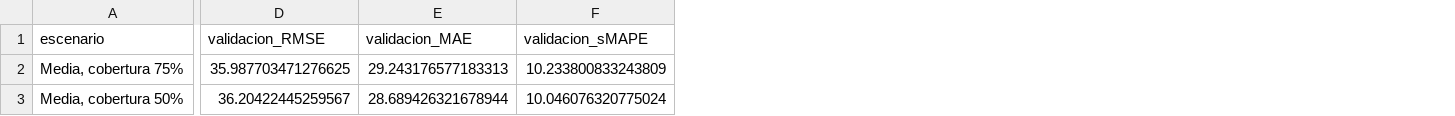
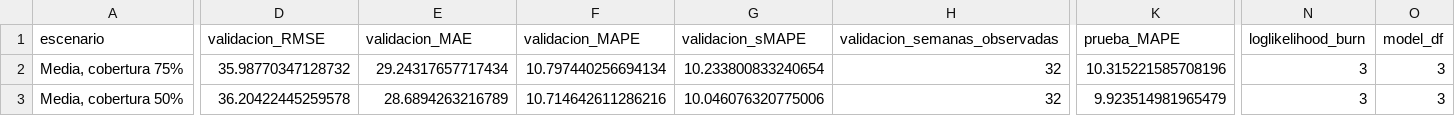
Before and after one commit to glopezr10/proyecto_series_tiempo, a CSV file: entrega/resultados/tablas/12_analisis_sensibilidad.csv, drawn as a sheet; only a part is shown, gaps mark what is left out; addresses are those after the commit; the diff covers the shown part only; the diff names each change by its address in the sheet, - before the commit and + after, or states it on an @@ line.

```diff
--- a/entrega/resultados/tablas/12_analisis_sensibilidad.csv
+++ b/entrega/resultados/tablas/12_analisis_sensibilidad.csv
+column F (validacion_MAPE), rows 2-3: 10.797440256694134 | 10.714642611286216
+column H (validacion_semanas_observadas), rows 2-3: 32 | 32
+column K (prueba_MAPE), rows 2-3: 10.315221585708196 | 9.923514981965479
+column N (loglikelihood_burn), rows 2-3: 3 | 3
+column O (model_df), rows 2-3: 3 | 3
-D2 (validacion_RMSE): 35.987703471276625
+D2 (validacion_RMSE): 35.98770347128732
-E2 (validacion_MAE): 29.243176577183313
+E2 (validacion_MAE): 29.24317657717434
-G2 (validacion_sMAPE): 10.233800833243809
+G2 (validacion_sMAPE): 10.233800833240654
-D3 (validacion_RMSE): 36.20422445259567
+D3 (validacion_RMSE): 36.20422445259578
-E3 (validacion_MAE): 28.689426321678944
+E3 (validacion_MAE): 28.6894263216789
-G3 (validacion_sMAPE): 10.046076320775024
+G3 (validacion_sMAPE): 10.046076320775006
```
Also changed, not shown: 46 edited cells elsewhere in this file, entrega/resultados/tablas/06_auditoria_semanal.csv, entrega/resultados/tablas/09_pronostico_final_8_semanas.csv, 20 other files.
